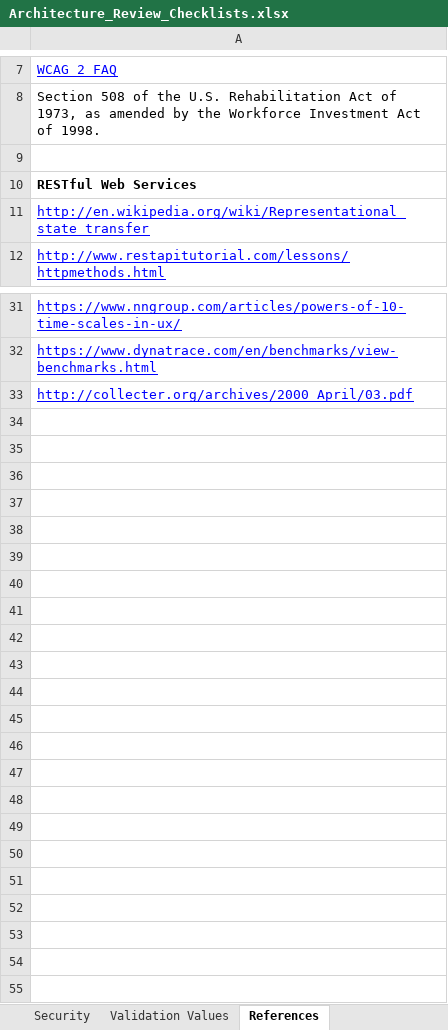
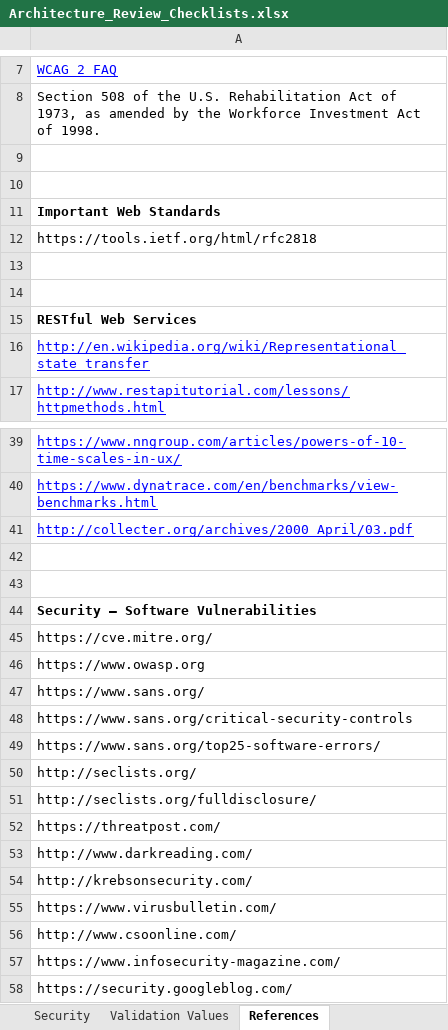
Before and after one commit to intltechventures/Consulting.Project.Tools, an Excel workbook: templates/Architecture_Review_Checklists.xlsx, sheet References, drawn as a sheet; only a part is shown, gaps mark what is left out; values as stored, in another font and other column widths than the file's, no borders; the diff covers the shown part only; the diff names each change by its address in the sheet, - before the commit and + after, or states it on an @@ line.

Commit message:
added content to References and Security tabs

```diff
--- a/templates/Architecture_Review_Checklists.xlsx (sheet References)
+++ b/templates/Architecture_Review_Checklists.xlsx (sheet References)
+row 10: (empty)
+row 11: Important Web Standards
+row 12: https://tools.ietf.org/html/rfc2818
+row 13: (empty)
+row 14: (empty)
+row 42: (empty)
+row 43: (empty)
+row 44: Security – Software Vulnerabilities
+row 45: https://cve.mitre.org/
+row 46: https://www.owasp.org
+row 47: https://www.sans.org/
+row 48: https://www.sans.org/critical-security-controls
+row 49: https://www.sans.org/top25-software-errors/
+row 50: http://seclists.org/
+row 51: http://seclists.org/fulldisclosure/
+row 52: https://threatpost.com/
+row 53: http://www.darkreading.com/
+row 54: http://krebsonsecurity.com/
+row 55: https://www.virusbulletin.com/
+row 56: http://www.csoonline.com/
+row 57: https://www.infosecurity-magazine.com/
+row 58: https://security.googleblog.com/
```
Also changed, not shown: 3 added rows and 3 edited cells elsewhere in this sheet, sheet Security, sheet Documentation.
